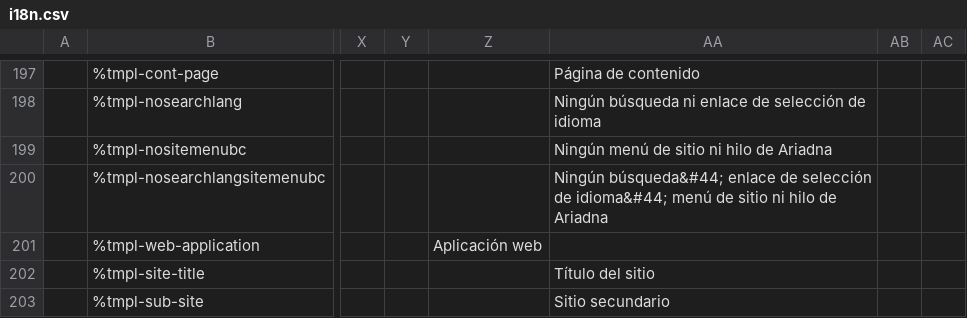
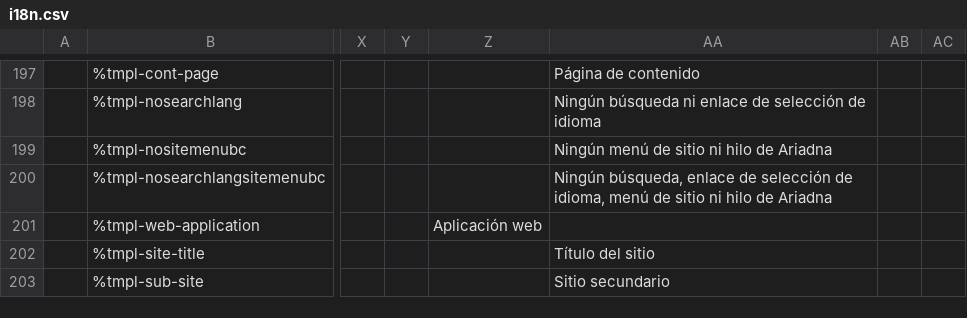
Before and after one commit to wet-boew/wet-boew, a CSV file: src/js/i18n/i18n.csv, drawn as a sheet; only a part is shown, gaps mark what is left out; the diff names each change by its address in the sheet, - before the commit and + after, or states it on an @@ line.

Commit message:
Removed more encoded commas from the i18n file

```diff
--- a/src/js/i18n/i18n.csv
+++ b/src/js/i18n/i18n.csv
-AA200: Ningún búsqueda&#44; enlace de selección de idioma&#44; menú de…
+AA200: Ningún búsqueda, enlace de selección de idioma, menú de…
```
